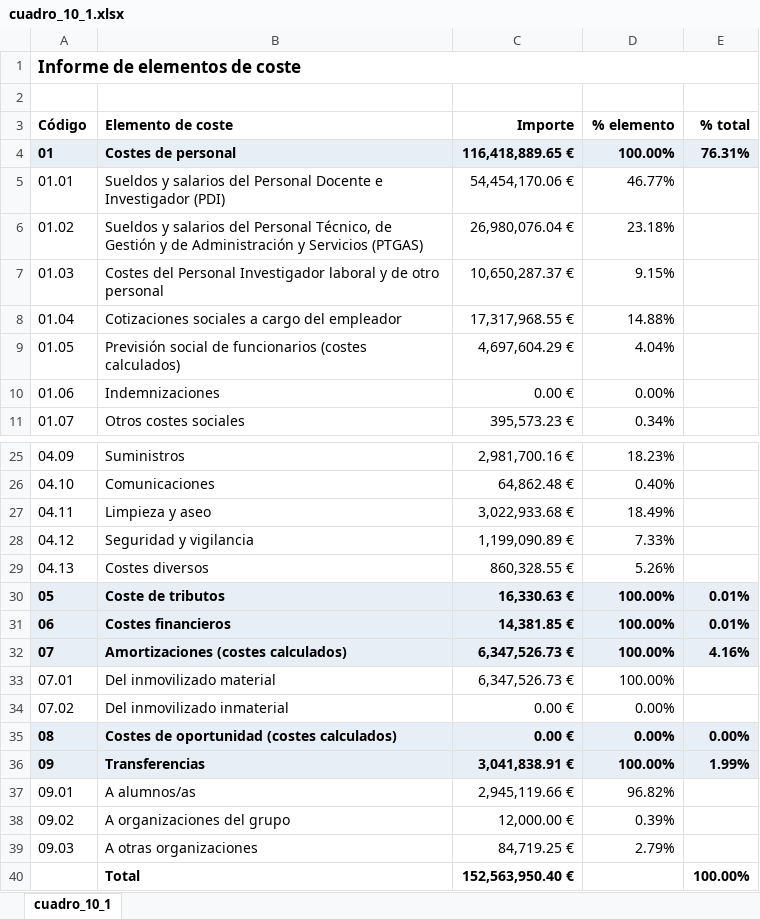
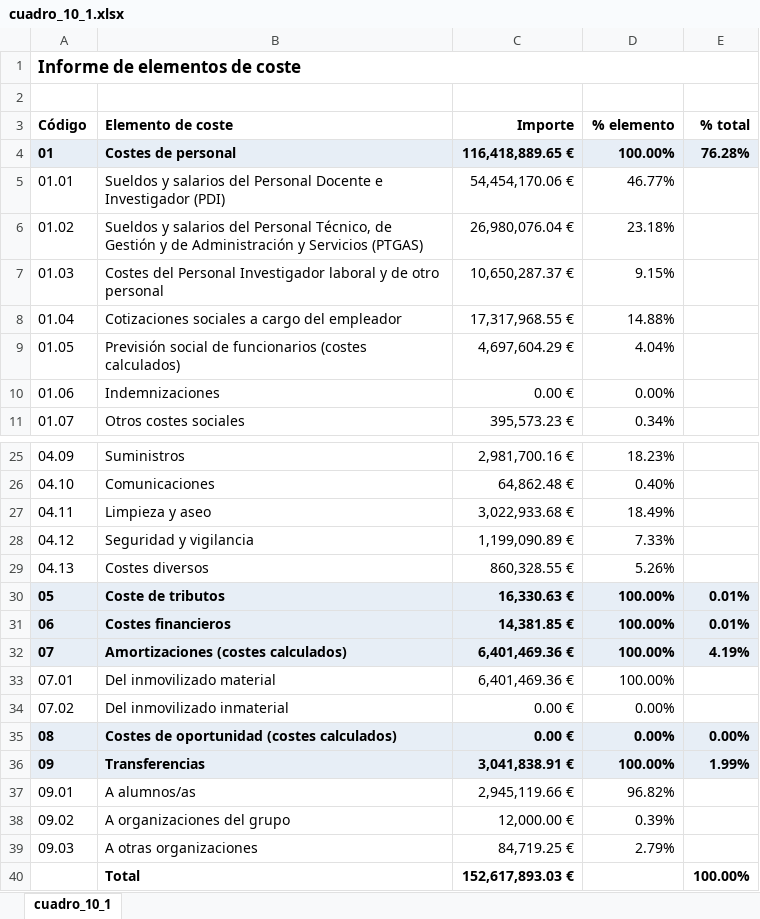
Before and after one commit to amarzal/coana, an Excel workbook: data/informes/cuadro_10_1.xlsx, sheet cuadro_10_1, drawn as a sheet; only a part is shown, gaps mark what is left out; values as stored, in another font and other column widths than the file's, no borders; the diff names each change by its address in the sheet, - before the commit and + after, or states it on an @@ line.

```diff
--- a/data/informes/cuadro_10_1.xlsx (sheet cuadro_10_1)
+++ b/data/informes/cuadro_10_1.xlsx (sheet cuadro_10_1)
-E4 (% total): 76.31%
+E4 (% total): 76.28%
-C32:C33 (Importe): 6,347,526.73 €
+C32:C33 (Importe): 6,401,469.36 €
-E32 (% total): 4.16%
+E32 (% total): 4.19%
-C40 (Importe): 152,563,950.40 €
+C40 (Importe): 152,617,893.03 €
```
Also changed, not shown: data/informes/cuadro_10_3.xlsx, data/informes/cuadro_10_4.xlsx, 14 other files.
